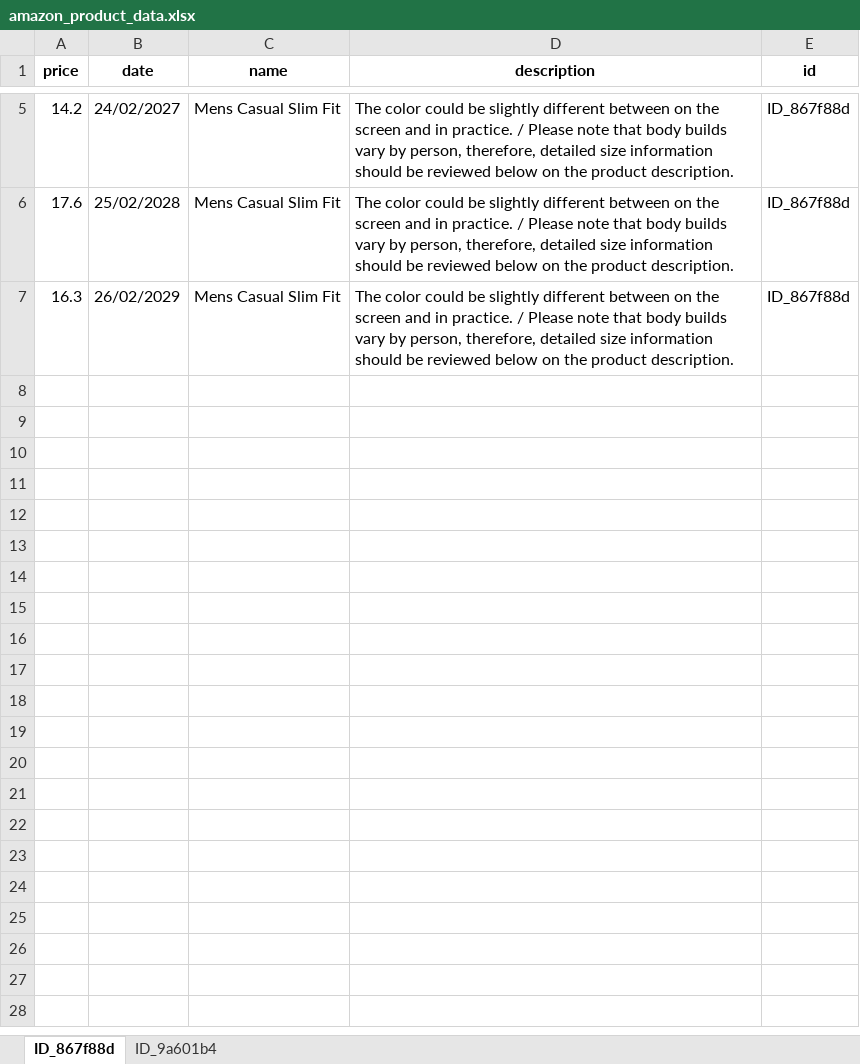
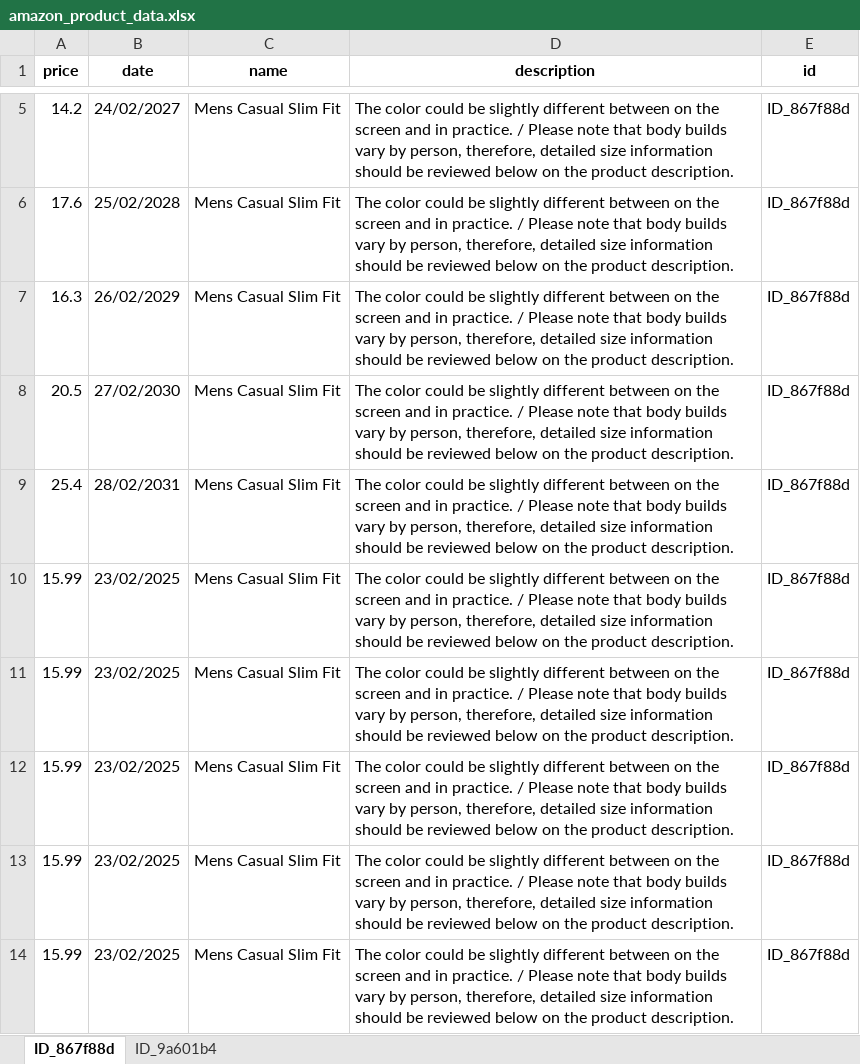
Before and after one commit to M4tt1-Coder/Amazon-Price-Tracker, an Excel workbook: amazon_price_tracker_app/data/amazon_product_data.xlsx, sheet ID_867f88d, drawn as a sheet; only a part is shown, gaps mark what is left out; values as stored, in another font and other column widths than the file's, no borders; the diff names each change by its address in the sheet, - before the commit and + after, or states it on an @@ line.

Commit message:
added product update and changing prices

```diff
--- a/amazon_price_tracker_app/data/amazon_product_data.xlsx (sheet ID_867f88d)
+++ b/amazon_price_tracker_app/data/amazon_product_data.xlsx (sheet ID_867f88d)
+row 8: 20.5 | 27/02/2030 | Mens Casual Slim Fit | The color could be slightly different between on the screen and in practice. / Please note that body builds vary by person, therefore, detailed size information should be reviewed below on the product description. | ID_867f88d
+row 9: 25.4 | 28/02/2031 | Mens Casual Slim Fit | The color could be slightly different between on the screen and in practice. / Please note that body builds vary by person, therefore, detailed size information should be reviewed below on the product description. | ID_867f88d
+row 10: 15.99 | 23/02/2025 | Mens Casual Slim Fit | The color could be slightly different between on the screen and in practice. / Please note that body builds vary by person, therefore, detailed size information should be reviewed below on the product description. | ID_867f88d
+row 11: 15.99 | 23/02/2025 | Mens Casual Slim Fit | The color could be slightly different between on the screen and in practice. / Please note that body builds vary by person, therefore, detailed size information should be reviewed below on the product description. | ID_867f88d
+row 12: 15.99 | 23/02/2025 | Mens Casual Slim Fit | The color could be slightly different between on the screen and in practice. / Please note that body builds vary by person, therefore, detailed size information should be reviewed below on the product description. | ID_867f88d
+row 13: 15.99 | 23/02/2025 | Mens Casual Slim Fit | The color could be slightly different between on the screen and in practice. / Please note that body builds vary by person, therefore, detailed size information should be reviewed below on the product description. | ID_867f88d
+row 14: 15.99 | 23/02/2025 | Mens Casual Slim Fit | The color could be slightly different between on the screen and in practice. / Please note that body builds vary by person, therefore, detailed size information should be reviewed below on the product description. | ID_867f88d
```
Also changed, not shown: sheet ID_9a601b4, 2 other files.
